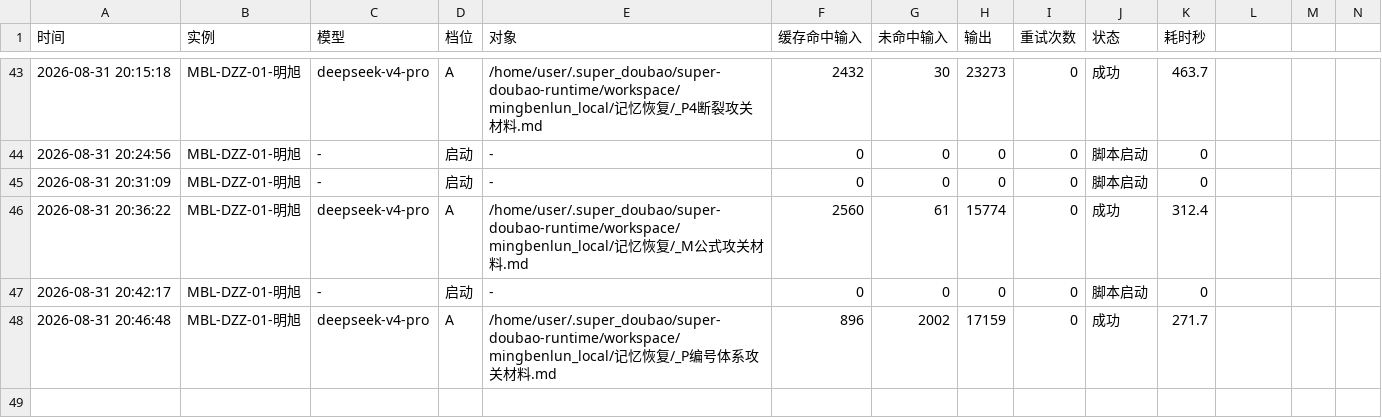
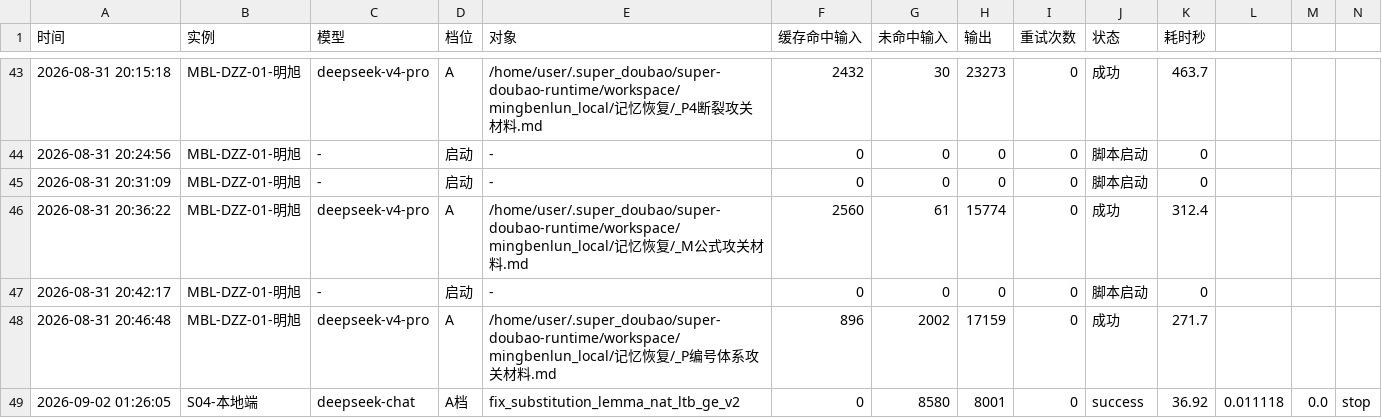
Before and after one commit to 192781-li/mingbenlun, a CSV file: docs/协作机制/明旭的记忆/明旭_API代谢日志.csv, drawn as a sheet; only a part is shown, gaps mark what is left out; rows hold the shown columns only; the diff names each change by its address in the sheet, - before the commit and + after, or states it on an @@ line.

```diff
--- a/docs/协作机制/明旭的记忆/明旭_API代谢日志.csv
+++ b/docs/协作机制/明旭的记忆/明旭_API代谢日志.csv
+row 49: 2026-09-02 01:26:05 | S04-本地端 | deepseek-chat | A档 | fix_substitution_lemma_nat_ltb_ge_v2 | 0 | 8580 | 8001 | 0 | success | 36.92 | 0.011118 | 0.0 | stop
```
Also changed, not shown: 3 other files.
